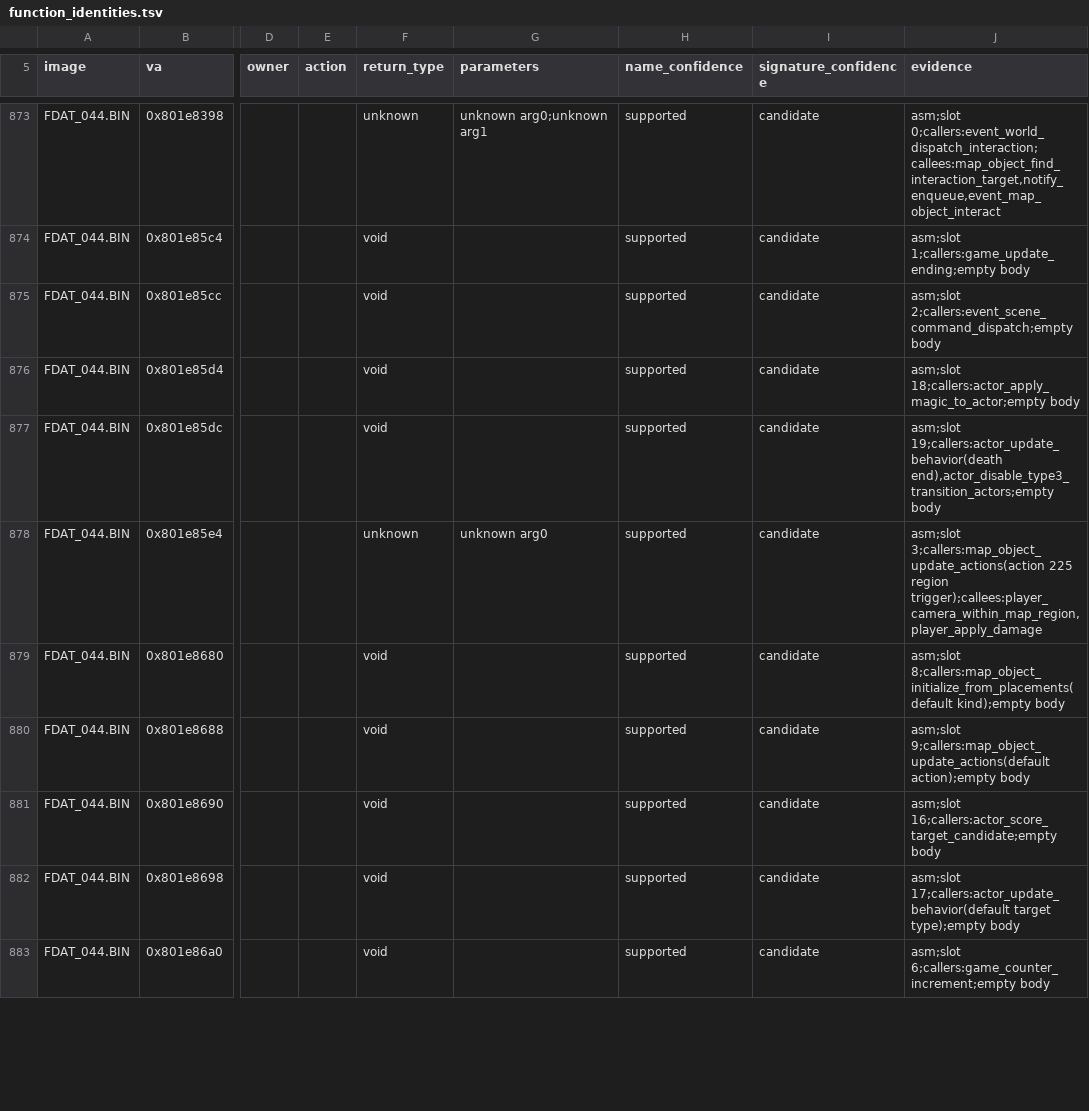
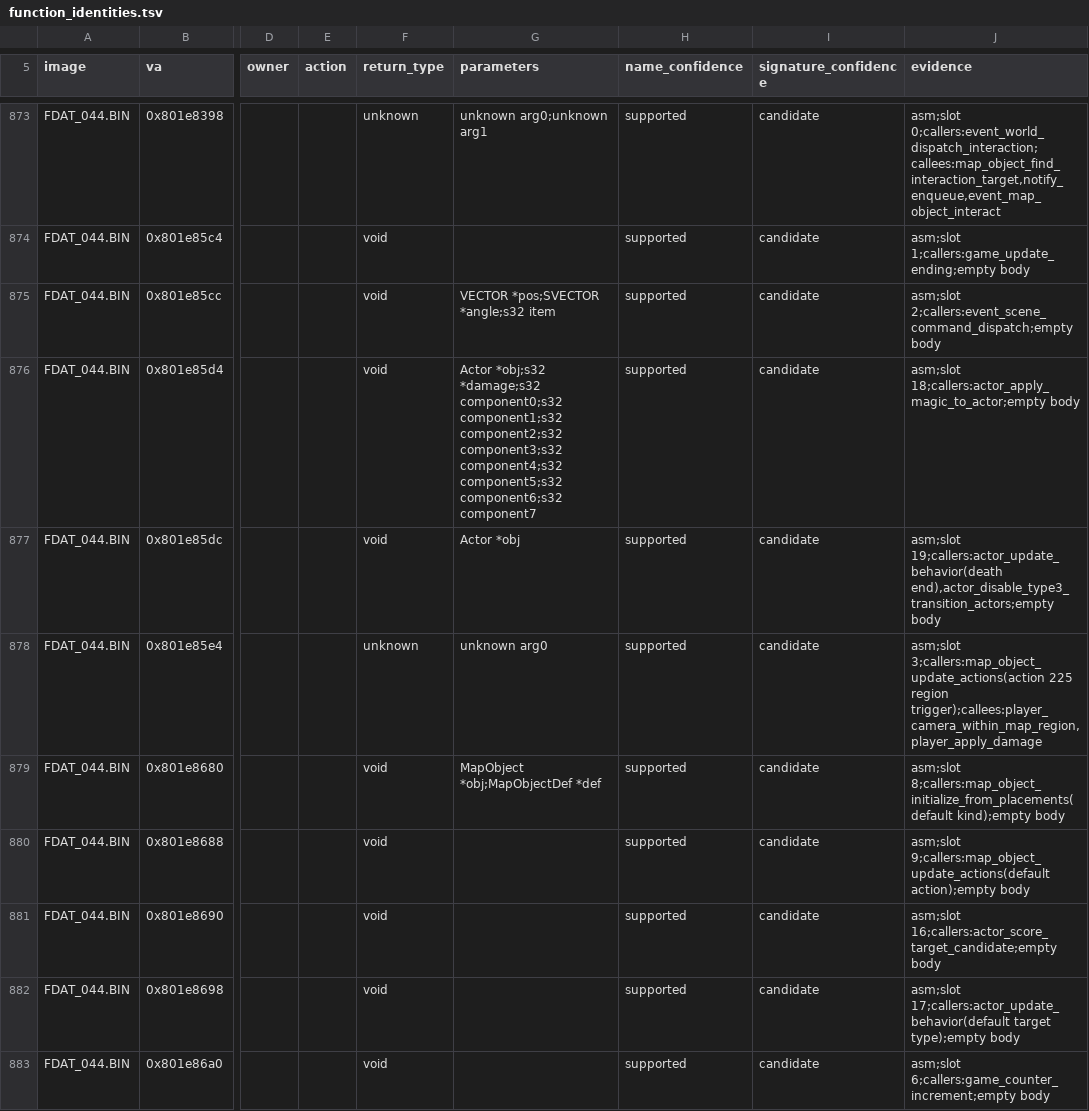
Before and after one commit to Voicedrew11/kings-field-3-decomp, a TSV file: config/retail/function_identities.tsv, drawn as a sheet; only a part is shown, gaps mark what is left out; the diff covers the shown part only; the diff names each change by its address in the sheet, - before the commit and + after, or states it on an @@ line.

```diff
--- a/config/retail/function_identities.tsv
+++ b/config/retail/function_identities.tsv
-G875 (parameters): (empty)
+G875 (parameters): VECTOR *pos;SVECTOR *angle;s32 item
-G876 (parameters): (empty)
+G876 (parameters): Actor *obj;s32 *damage;s32 component0;s32 component1;s32 component2;s32 component3;s32 component4;s32 component5;s32 component6;s32 component7
-G877 (parameters): (empty)
+G877 (parameters): Actor *obj
-G879 (parameters): (empty)
+G879 (parameters): MapObject *obj;MapObjectDef *def
```
Also changed, not shown: 112 edited cells elsewhere in this file, config/retail/data.tsv, config/retail/indirect_pointers.tsv, 47 other files.
